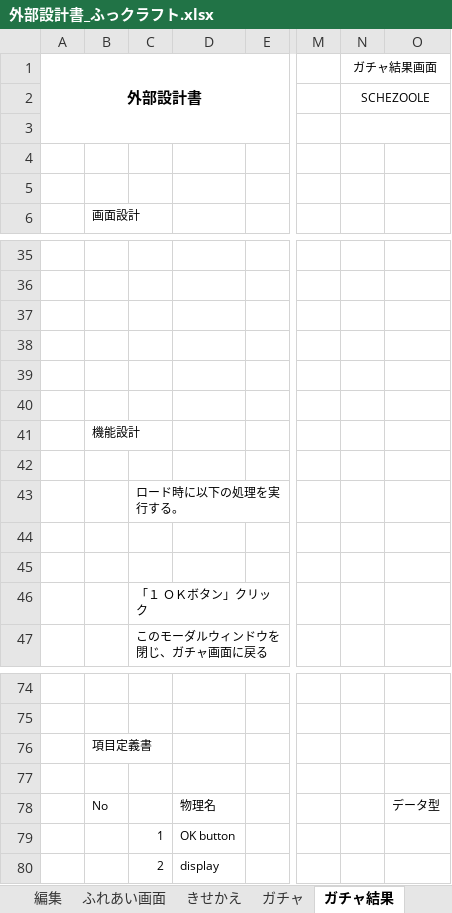
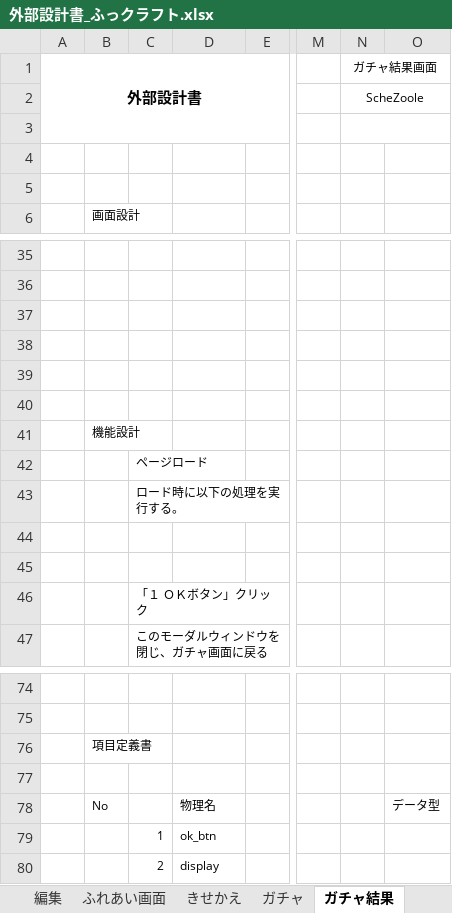
Before and after one commit to dojo2023/E-3, an Excel workbook: doc/外部設計書_ふっクラフト.xlsx, sheet ガチャ結果, drawn as a sheet; only a part is shown, gaps mark what is left out; values as stored, in another font and other column widths than the file's, no borders; charts and pictures not drawn; the diff names each change by its address in the sheet, - before the commit and + after, or states it on an @@ line.

```diff
--- a/doc/外部設計書_ふっクラフト.xlsx (sheet ガチャ結果)
+++ b/doc/外部設計書_ふっクラフト.xlsx (sheet ガチャ結果)
-N2 (ガチャ結果画面): SCHEZOOLE
+N2 (ガチャ結果画面): ScheZoole
-C42: (empty)
+C42: ページロード
-D79: OK button
+D79: ok_btn
```
Also changed, not shown: sheet 登録, sheet 編集, sheet 詳細, sheet 新規登録, sheet ガチャ, sheet 閲覧, 4 more sheets, charts or pictures.
